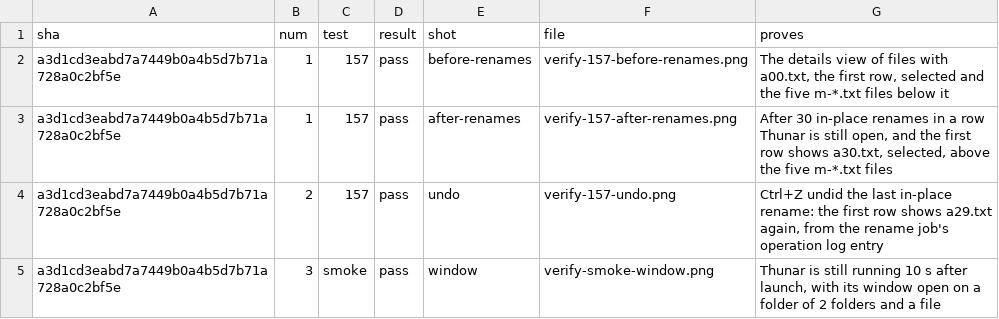
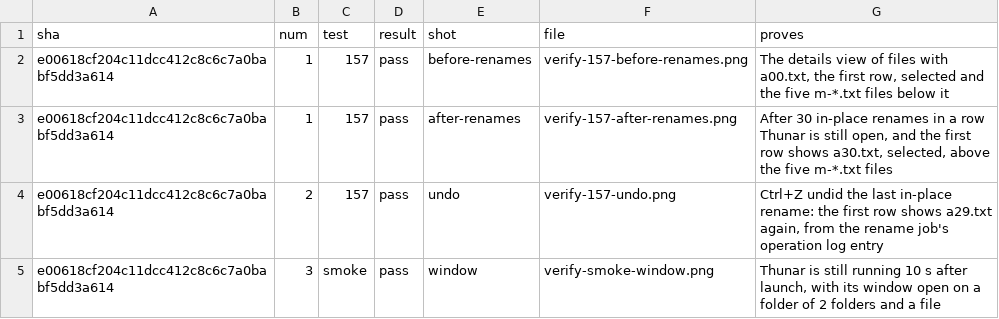
Before and after one commit to alexhu98/thunar, a TSV file: pr-158/verify.tsv, drawn as a sheet.

```diff
--- a/pr-158/verify.tsv
+++ b/pr-158/verify.tsv
@@ -1,5 +1,5 @@
 sha	num	test	result	shot	file	proves
-a3d1cd3eabd7a7449b0a4b5d7b71a728a0c2bf5e	1	157	pass	before-renames	verify-157-before-renames.png	The details view of files with a00.txt, the first row, selected and the five m-*.txt files below it
-a3d1cd3eabd7a7449b0a4b5d7b71a728a0c2bf5e	1	157	pass	after-renames	verify-157-after-renames.png	After 30 in-place renames in a row Thunar is still open, and the first row shows a30.txt, selected, above the five m-*.txt files
-a3d1cd3eabd7a7449b0a4b5d7b71a728a0c2bf5e	2	157	pass	undo	verify-157-undo.png	Ctrl+Z undid the last in-place rename: the first row shows a29.txt again, from the rename job's operation log entry
-a3d1cd3eabd7a7449b0a4b5d7b71a728a0c2bf5e	3	smoke	pass	window	verify-smoke-window.png	Thunar is still running 10 s after launch, with its window open on a folder of 2 folders and a file
+e00618cf204c11dcc412c8c6c7a0babf5dd3a614	1	157	pass	before-renames	verify-157-before-renames.png	The details view of files with a00.txt, the first row, selected and the five m-*.txt files below it
+e00618cf204c11dcc412c8c6c7a0babf5dd3a614	1	157	pass	after-renames	verify-157-after-renames.png	After 30 in-place renames in a row Thunar is still open, and the first row shows a30.txt, selected, above the five m-*.txt files
+e00618cf204c11dcc412c8c6c7a0babf5dd3a614	2	157	pass	undo	verify-157-undo.png	Ctrl+Z undid the last in-place rename: the first row shows a29.txt again, from the rename job's operation log entry
+e00618cf204c11dcc412c8c6c7a0babf5dd3a614	3	smoke	pass	window	verify-smoke-window.png	Thunar is still running 10 s after launch, with its window open on a folder of 2 folders and a file
```
Also changed, not shown: 5 other files.
